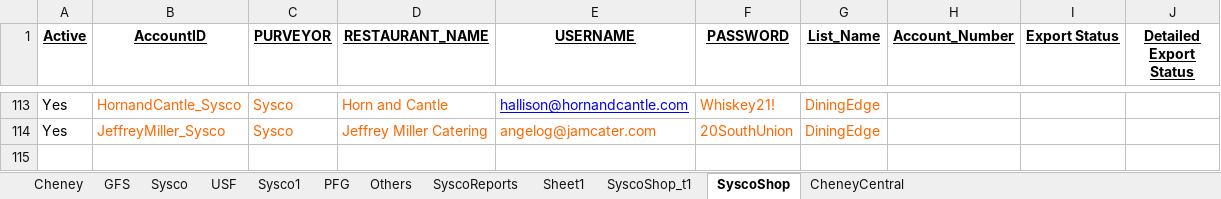
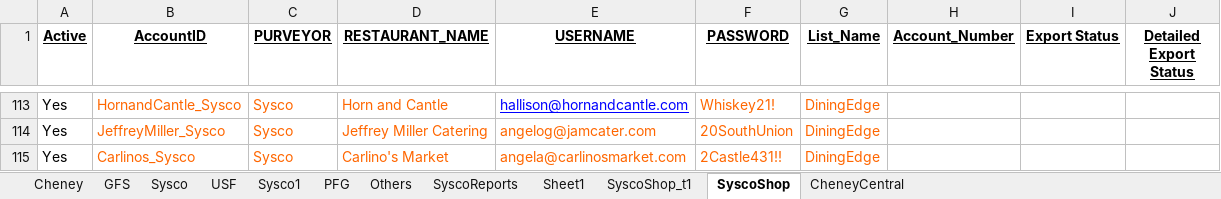
Before and after one commit to Mohi45/SyscoShop, an Excel workbook: src/main/java/Resources/ExportEngineInput.xlsx, sheet SyscoShop, drawn as a sheet; only a part is shown, gaps mark what is left out; values as stored, in another font and other column widths than the file's, no borders; the diff names each change by its address in the sheet, - before the commit and + after, or states it on an @@ line.

Commit message:
Updated

```diff
--- a/src/main/java/Resources/ExportEngineInput.xlsx (sheet SyscoShop)
+++ b/src/main/java/Resources/ExportEngineInput.xlsx (sheet SyscoShop)
+row 115: Yes | Carlinos_Sysco | Sysco | Carlino's Market | angela@carlinosmarket.com | 2Castle431!! | DiningEdge
```
